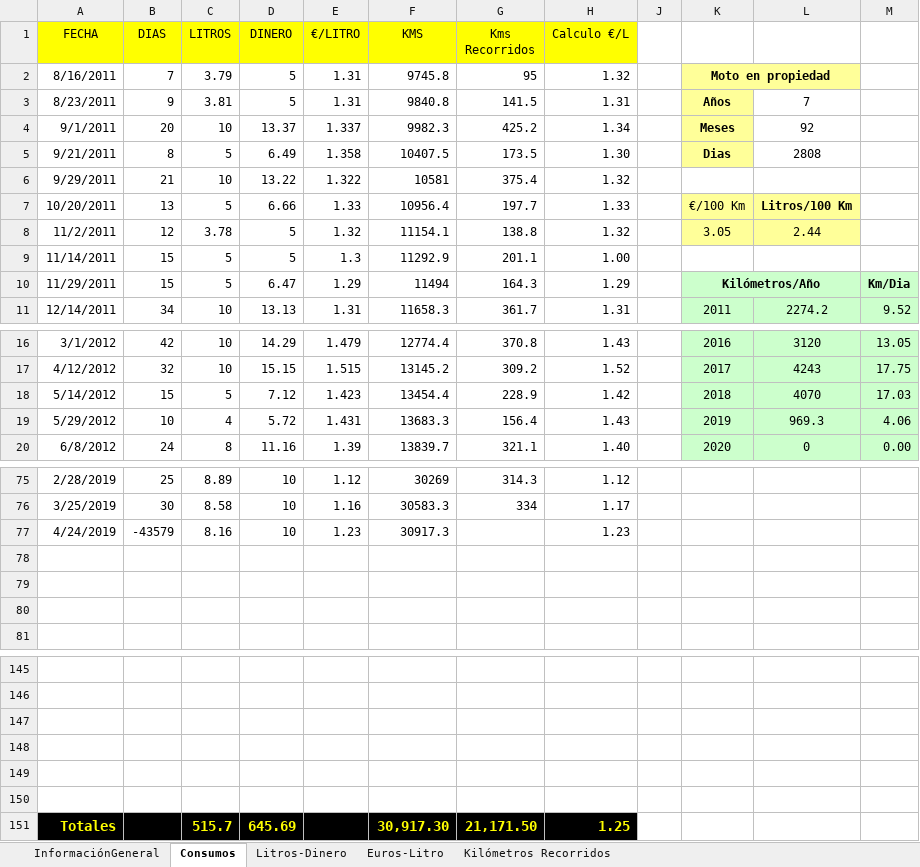
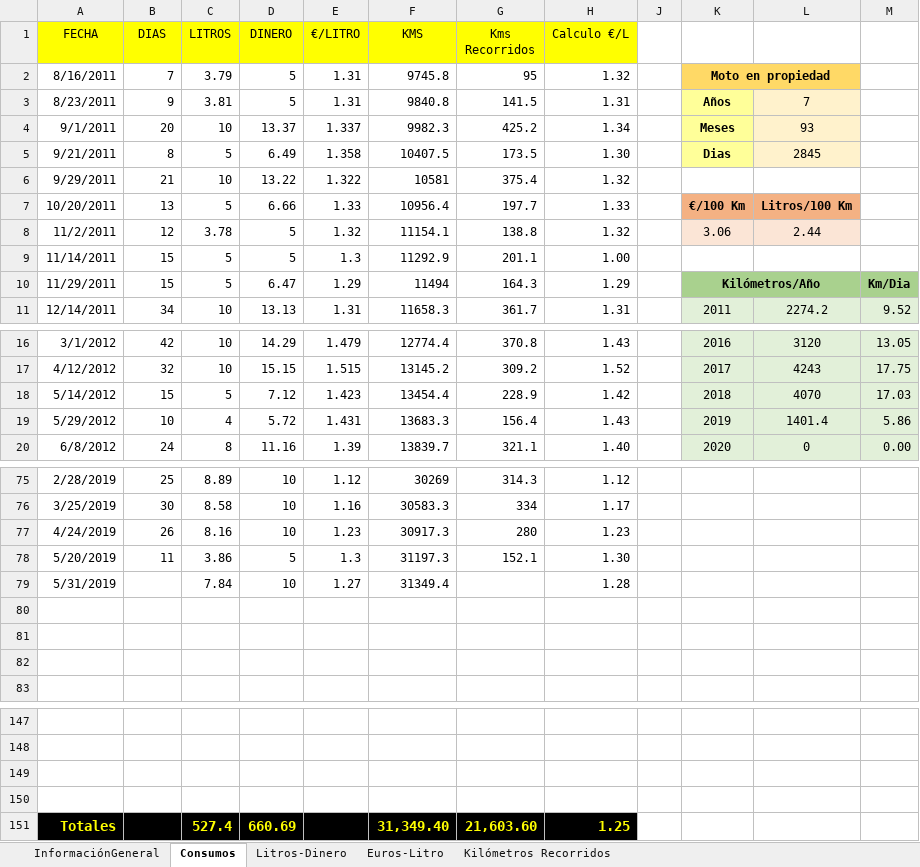
Before and after one commit to ReyLoco/Excel, an Excel workbook: TablasDinamicasMacrosyGraficas.xlsm, sheet Consumos, drawn as a sheet; only a part is shown, gaps mark what is left out; values as stored, in another font and other column widths than the file's, no borders; conditional formats and table styles not drawn; removed rows and columns are numbered as before the commit, all else as after; the diff covers the shown part only; the diff names each change by its address in the sheet, - before the commit and + after, or states it on an @@ line.

Commit message:
2ª Subida
2ª subida con modificaciones

```diff
--- a/TablasDinamicasMacrosyGraficas.xlsm (sheet Consumos)
+++ b/TablasDinamicasMacrosyGraficas.xlsm (sheet Consumos)
-K2:L2 fill: #FFFF99
+K2:L2 fill: #FFD966
-L3:L5 fill: none
+L3:L5 fill: #FFF2CC
-L4: 92
+L4: 93
-L5: 2808
+L5: 2845
-K7:L7 fill: #FFFF99
+K7:L7 fill: #F4B183
-K7 bold: off
+K7 bold: on
-K8: 3.05
+K8: 3.06
-K8:L8 fill: #FFFF99
+K8:L8 fill: #FBE5D6
-K10:M10 fill: #CCFFCC
+K10:M10 fill: #A9D18E
-L19: 969.3
+L19: 1401.4
-M19: 4.06
+M19: 5.86
-B77 (DIAS): -43579
+B77 (DIAS): 26
-G77 (Kms Recorridos): (empty)
+G77 (Kms Recorridos): 280
+row 78: 5/20/2019 | 11 | 3.86 | 5 | 1.3 | 31197.3 | 152.1 | 1.30
+row 79: 5/31/2019 |  | 7.84 | 10 | 1.27 | 31349.4 |  | 1.28
-row 149: (empty)
-row 150: (empty)
-C151 (LITROS): 515.7
+C151 (LITROS): 527.4
-D151 (DINERO): 645.69
+D151 (DINERO): 660.69
-F151 (KMS): 30,917.30
+F151 (KMS): 31,349.40
-G151 (Kms Recorridos): 21,171.50
+G151 (Kms Recorridos): 21,603.60
```
Also changed, not shown: 1 edited cell and cell formats elsewhere in this sheet, sheet Kilómetros Recorridos, sheet Euros-Litro, sheet Litros-Dinero, sheet InformaciónGeneral, formulas that keep their value, hidden cells, charts or pictures.
